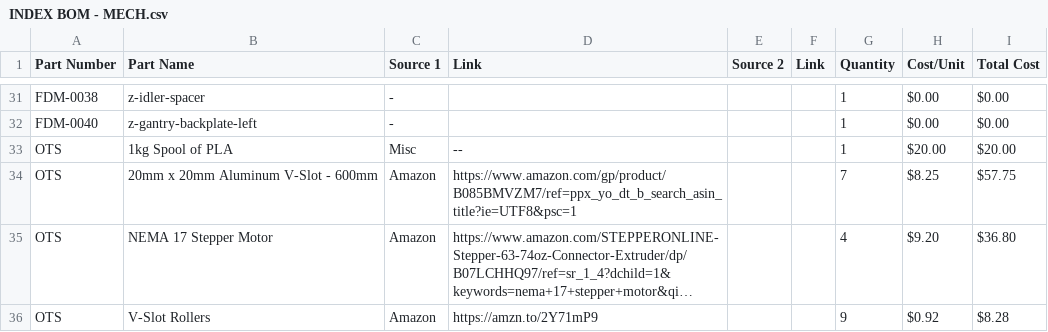
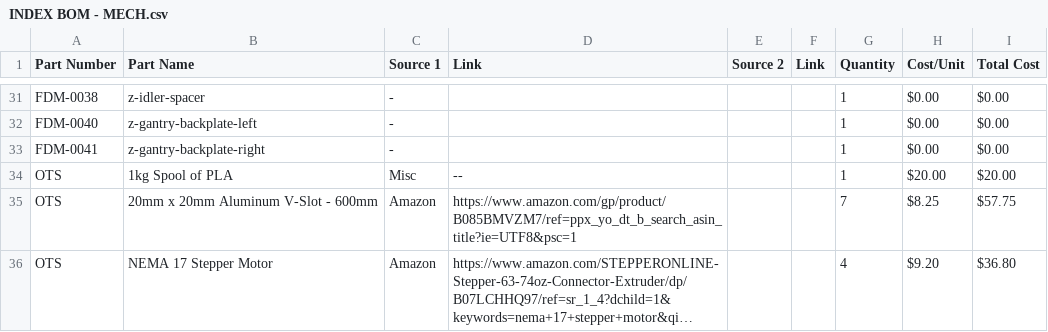
Before and after one commit to opulo-inc/lumenpnp, a CSV file: pnp/INDEX BOM - MECH.csv, drawn as a sheet; only a part is shown, gaps mark what is left out; the shorter side is filled out with more unchanged rows; long unchanged cells end in ….

Commit message:
Updated parts lists

```diff
--- a/pnp/INDEX BOM - MECH.csv
+++ b/pnp/INDEX BOM - MECH.csv
@@ -32,2 +32,3 @@ FDM-0038,z-idler-spacer,-,,,,1,$0.00,$0.00
 FDM-0040,z-gantry-backplate-left,-,,,,1,$0.00,$0.00
+FDM-0041,z-gantry-backplate-right,-,,,,1,$0.00,$0.00
 OTS,1kg Spool of PLA,Misc,--,,,1,$20.00,$20.00
```
Also changed, not shown: parts.csv.
